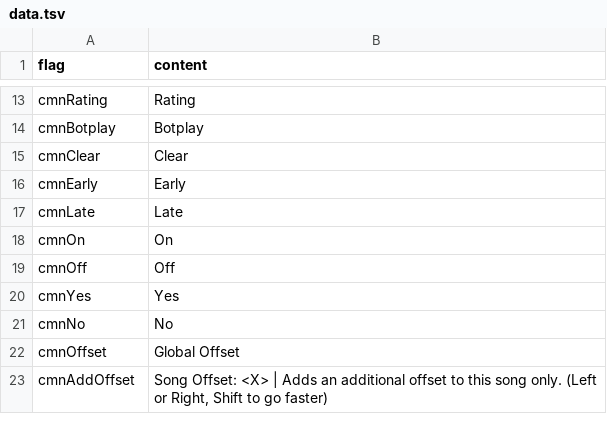
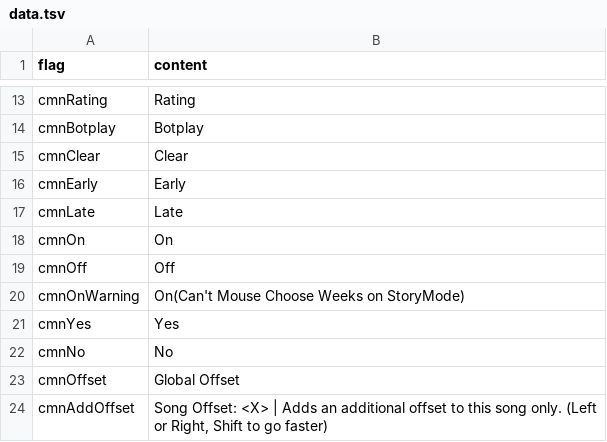
Before and after one commit to RalseiSmol03/Doki-Doki-Takeover, a TSV file: assets/locales/en-US/data.tsv, drawn as a sheet; only a part is shown, gaps mark what is left out.

Commit message:
update assets/locales/en-US/data.tsv

```diff
--- a/assets/locales/en-US/data.tsv
+++ b/assets/locales/en-US/data.tsv
@@ -19,2 +19,3 @@ cmnOn	On
 cmnOff	Off
+cmnOnWarning	On(Can't Mouse Choose Weeks on StoryMode)
 cmnYes	Yes
```
